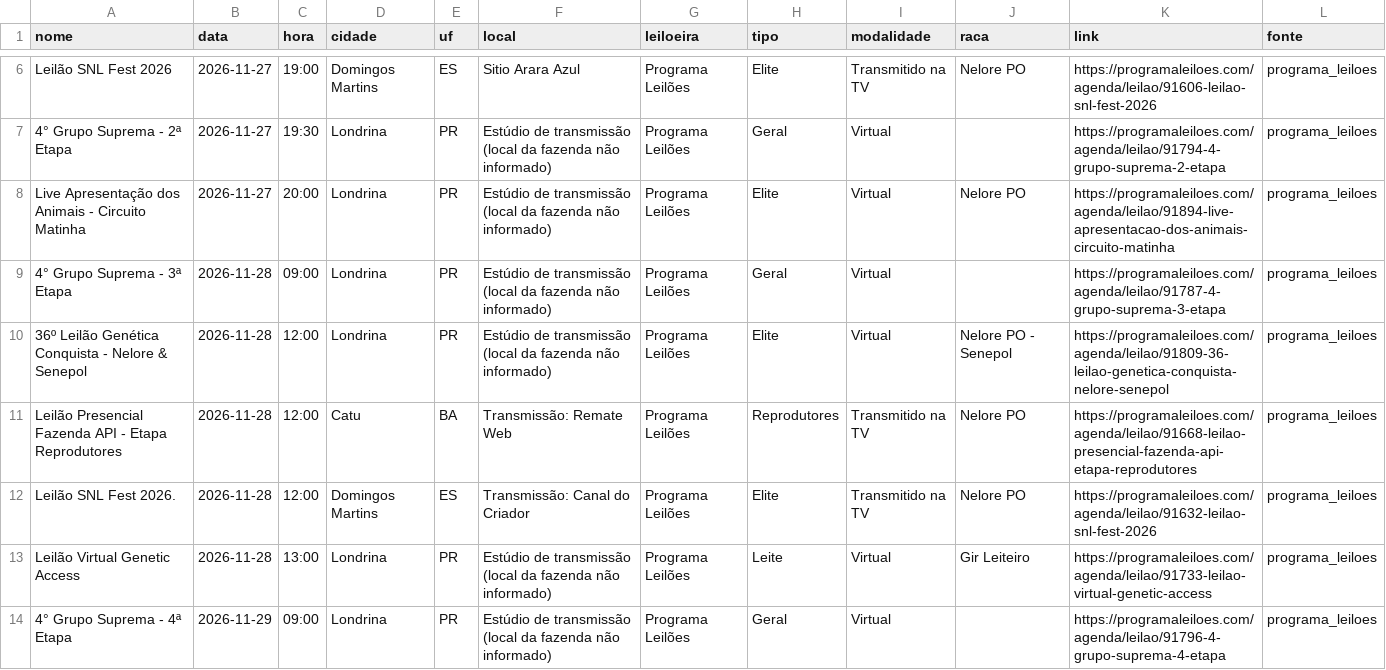
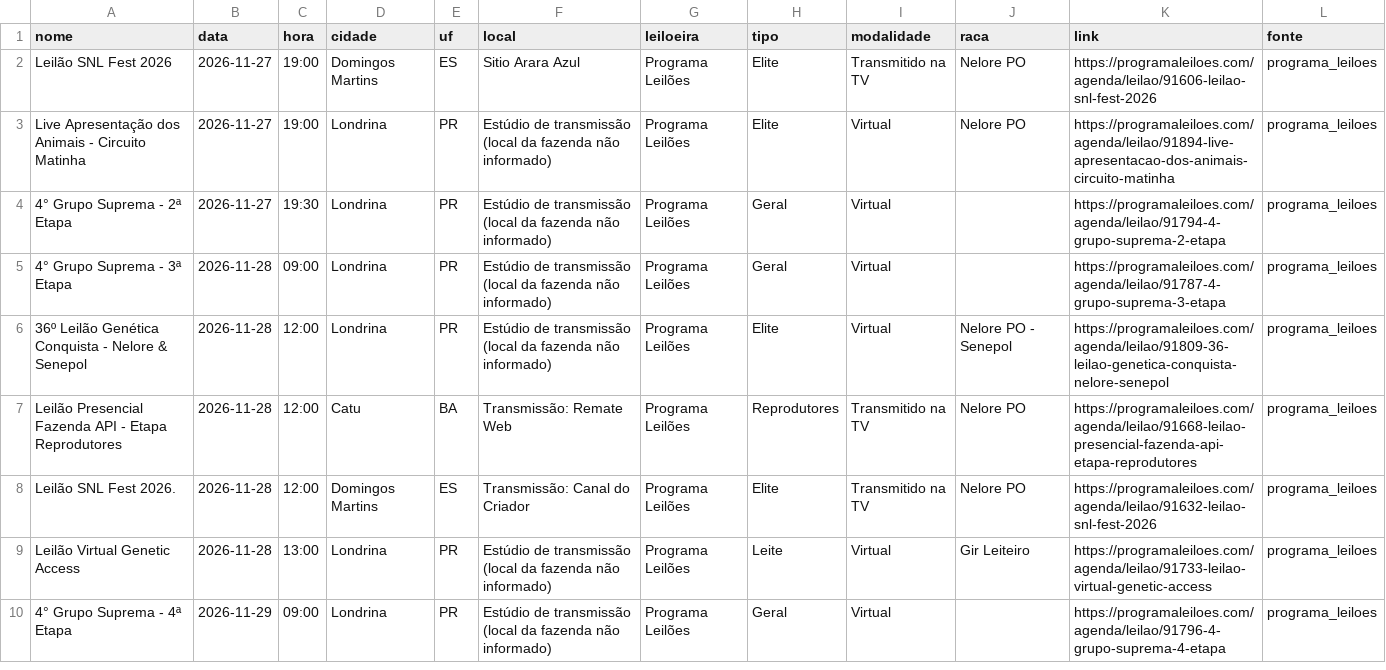
Before and after one commit to JoaoMarceloAngeli/Leiloes, a CSV file: data/coletados/programa_leiloes.csv, drawn as a sheet; only a part is shown, gaps mark what is left out; removed rows and columns are numbered as before the commit, all else as after; the diff covers the shown part only; the diff names each change by its address in the sheet, - before the commit and + after, or states it on an @@ line.

```diff
--- a/data/coletados/programa_leiloes.csv
+++ b/data/coletados/programa_leiloes.csv
+row 3: Live Apresentação dos Animais - Circuito Matinha | 2026-11-27 | 19:00 | Londrina | PR | Estúdio de transmissão (local da fazenda não informado) | Programa Leilões | Elite | Virtual | Nelore PO | https://programaleiloes.com/agenda/leilao/91894-live-apresentacao-dos-animais-circuito-matinha | programa_leiloes
-row 8: Live Apresentação dos Animais - Circuito Matinha | 2026-11-27 | 20:00 | Londrina | PR | Estúdio de transmissão (local da fazenda não informado) | Programa Leilões | Elite | Virtual | Nelore PO | https://programaleiloes.com/agenda/leilao/91894-live-apresentacao-dos-animais-circuito-matinha | programa_leiloes
```
Also changed, not shown: 1 added row, 4 removed rows and 6 edited cells elsewhere in this file, data/coletados/acnb_nelore.csv, data/coletados/canal_do_boi.csv, 6 other files.
